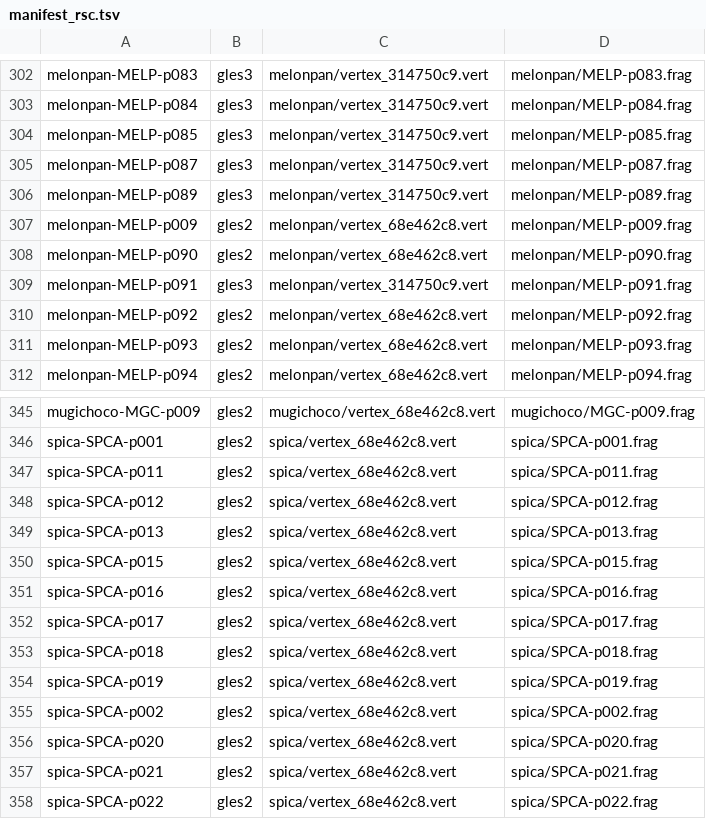
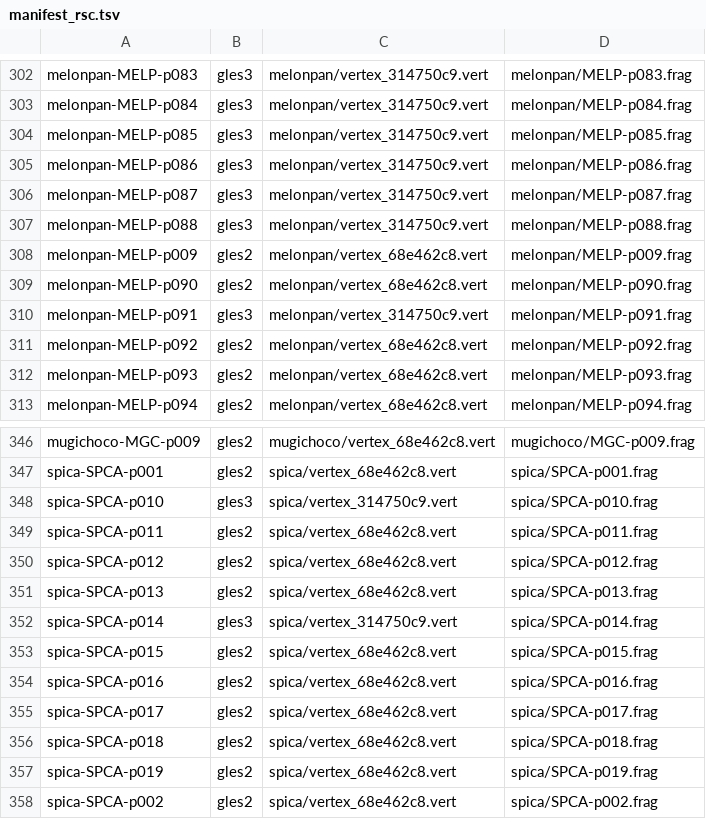
Before and after one commit to h0353914-yoshino/Camera_GLSL, a TSV file: manifest_rsc.tsv, drawn as a sheet; only a part is shown, gaps mark what is left out; the shorter side is filled out with more unchanged rows.

```diff
--- a/manifest_rsc.tsv
+++ b/manifest_rsc.tsv
@@ -304,4 +304,5 @@ melonpan-MELP-p084	gles3	melonpan/vertex_314750c9.vert	melonpan/MELP-p084.frag
 melonpan-MELP-p085	gles3	melonpan/vertex_314750c9.vert	melonpan/MELP-p085.frag
+melonpan-MELP-p086	gles3	melonpan/vertex_314750c9.vert	melonpan/MELP-p086.frag
 melonpan-MELP-p087	gles3	melonpan/vertex_314750c9.vert	melonpan/MELP-p087.frag
-melonpan-MELP-p089	gles3	melonpan/vertex_314750c9.vert	melonpan/MELP-p089.frag
+melonpan-MELP-p088	gles3	melonpan/vertex_314750c9.vert	melonpan/MELP-p088.frag
 melonpan-MELP-p009	gles2	melonpan/vertex_68e462c8.vert	melonpan/MELP-p009.frag
@@ -346,2 +347,3 @@ mugichoco-MGC-p009	gles2	mugichoco/vertex_68e462c8.vert	mugichoco/MGC-p009.frag
 spica-SPCA-p001	gles2	spica/vertex_68e462c8.vert	spica/SPCA-p001.frag
+spica-SPCA-p010	gles3	spica/vertex_314750c9.vert	spica/SPCA-p010.frag
 spica-SPCA-p011	gles2	spica/vertex_68e462c8.vert	spica/SPCA-p011.frag
@@ -349,2 +351,3 @@ spica-SPCA-p012	gles2	spica/vertex_68e462c8.vert	spica/SPCA-p012.frag
 spica-SPCA-p013	gles2	spica/vertex_68e462c8.vert	spica/SPCA-p013.frag
+spica-SPCA-p014	gles3	spica/vertex_314750c9.vert	spica/SPCA-p014.frag
 spica-SPCA-p015	gles2	spica/vertex_68e462c8.vert	spica/SPCA-p015.frag
```
Also changed, not shown: manifest_rsc_unverified.tsv, 34 other files.
